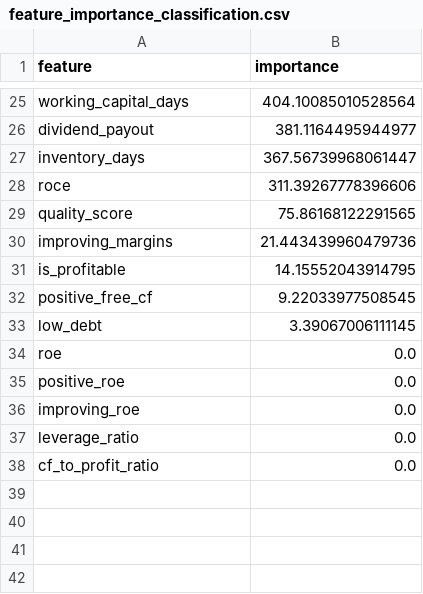
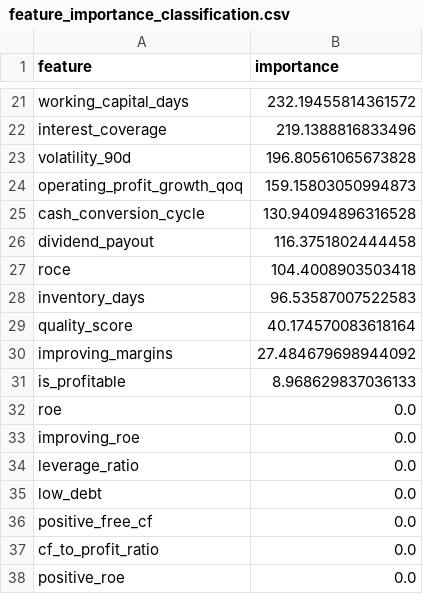
Before and after one commit to dones97/returnslightgbm, a CSV file: feature_importance_classification.csv, drawn as a sheet; only a part is shown, gaps mark what is left out; removed rows and columns are numbered as before the commit, all else as after; the diff covers the shown part only; the diff names each change by its address in the sheet, - before the commit and + after, or states it on an @@ line.

```diff
--- a/feature_importance_classification.csv
+++ b/feature_importance_classification.csv
-B21 (importance): 404.10085010528564
+B21 (importance): 232.19455814361572
+row 22: interest_coverage | 219.1388816833496
+row 23: volatility_90d | 196.80561065673828
+row 24: operating_profit_growth_qoq | 159.15803050994873
+row 25: cash_conversion_cycle | 130.94094896316528
-B26 (importance): 381.1164495944977
+B26 (importance): 116.3751802444458
-row 27: inventory_days | 367.56739968061447
-B27 (importance): 311.39267778396606
+B27 (importance): 104.4008903503418
+row 28: inventory_days | 96.53587007522583
-B29 (importance): 75.86168122291565
+B29 (importance): 40.174570083618164
-B30 (importance): 21.443439960479736
+B30 (importance): 27.484679698944092
-B31 (importance): 14.15552043914795
+B31 (importance): 8.968629837036133
-row 32: positive_free_cf | 9.22033977508545
-row 33: low_debt | 3.39067006111145
+row 35: low_debt | 0.0
+row 36: positive_free_cf | 0.0
@@ row 35 moved to row 38: positive_roe @@
```
Also changed, not shown: 10 added rows, 14 removed rows and 9 edited cells elsewhere in this file, 1 other file.
